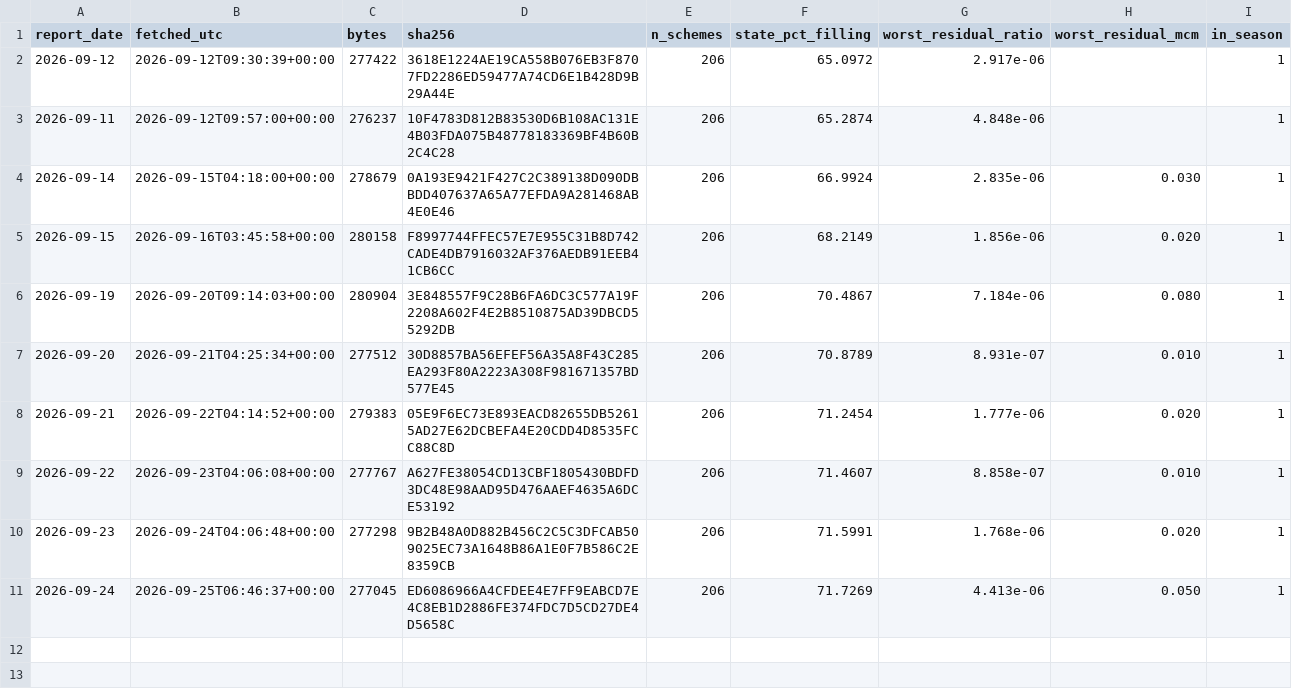
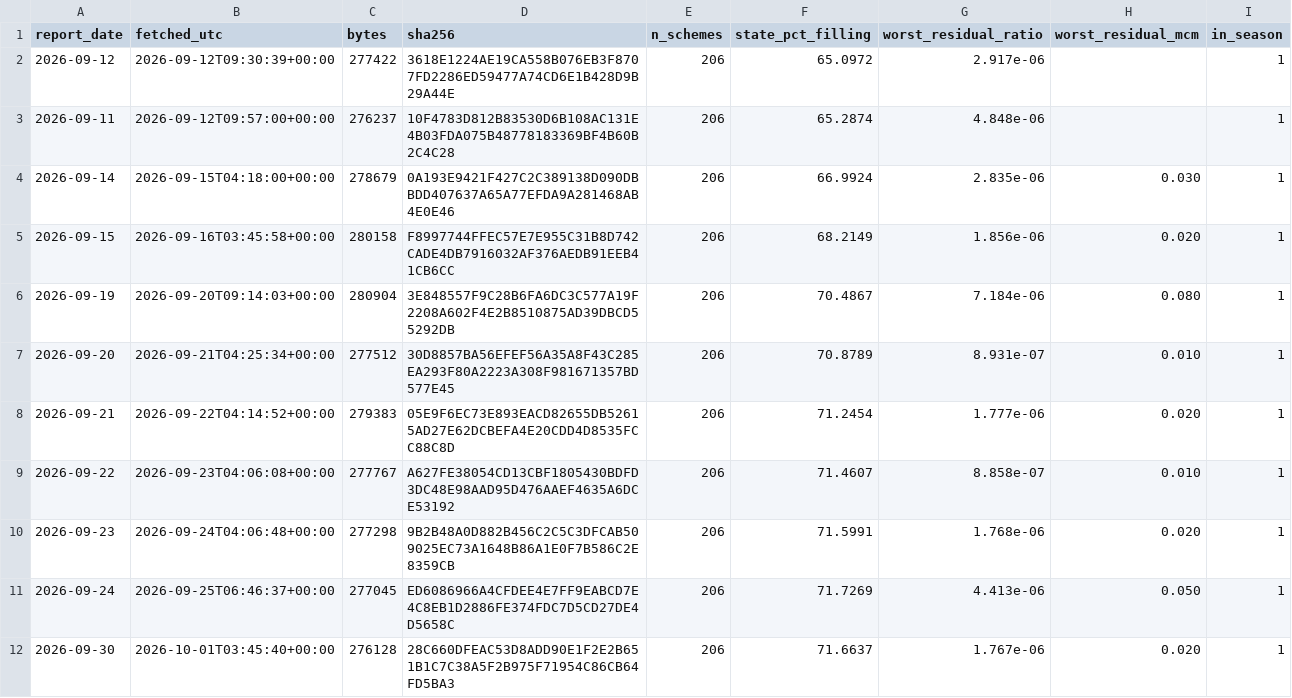
Before and after one commit to kolachahettt/gujarat-reservoir-watch, a CSV file: data/processed/daily_log.csv, drawn as a sheet; the diff names each change by its address in the sheet, - before the commit and + after, or states it on an @@ line.

```diff
--- a/data/processed/daily_log.csv
+++ b/data/processed/daily_log.csv
+row 12: 2026-09-30 | 2026-10-01T03:45:40+00:00 | 276128 | 28C660DFEAC53D8ADD90E1F2E2B651B1C7C38A5F2B975F71954C86CB64FD5BA3 | 206 | 71.6637 | 1.767e-06 | 0.020 | 1
```
Also changed, not shown: data/processed/capacity_restatements.csv, data/processed/season_capacity.csv, 1 other file.
